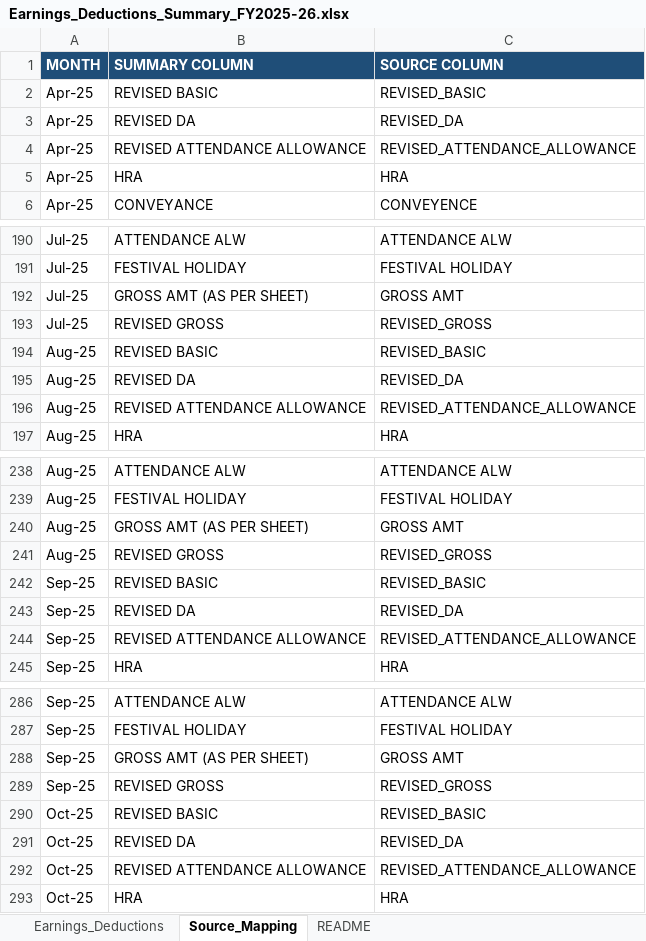
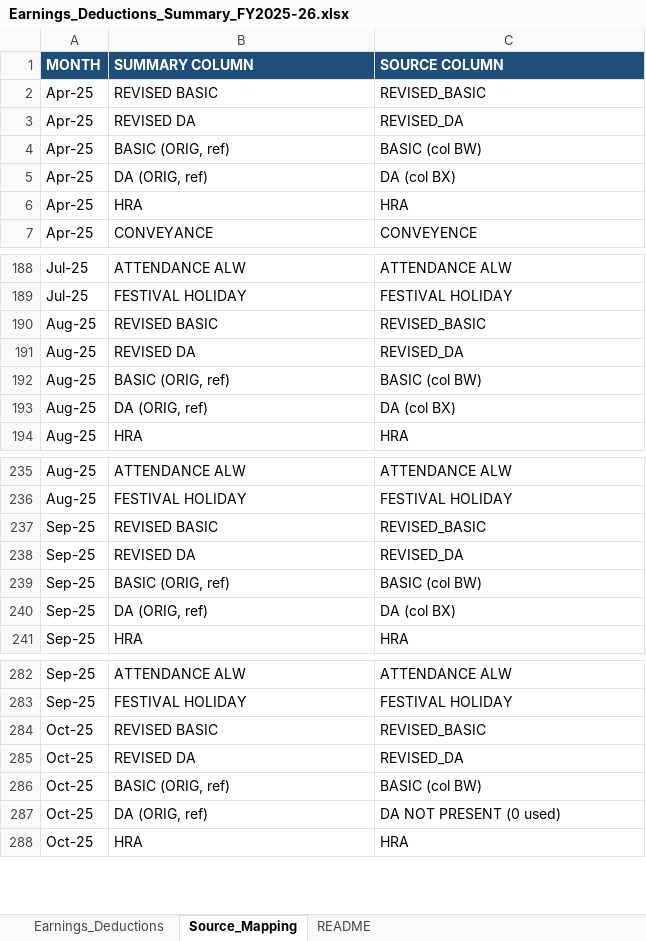
Before and after one commit to dineshshantisharma1969-web/anthropic-finance, an Excel workbook: docs/salary-monthly-summary-fy2025-26/Earnings_Deductions_Summary_FY2025-26.xlsx, sheet Source_Mapping, drawn as a sheet; only a part is shown, gaps mark what is left out; values as stored, in another font and other column widths than the file's, no borders; removed rows and columns are numbered as before the commit, all else as after; the diff covers the shown part only; the diff names each change by its address in the sheet, - before the commit and + after, or states it on an @@ line.

```diff
--- a/docs/salary-monthly-summary-fy2025-26/Earnings_Deductions_Summary_FY2025-26.xlsx (sheet Source_Mapping)
+++ b/docs/salary-monthly-summary-fy2025-26/Earnings_Deductions_Summary_FY2025-26.xlsx (sheet Source_Mapping)
-B4 (SUMMARY COLUMN): REVISED ATTENDANCE ALLOWANCE
+B4 (SUMMARY COLUMN): BASIC (ORIG, ref)
-C4 (SOURCE COLUMN): REVISED_ATTENDANCE_ALLOWANCE
+C4 (SOURCE COLUMN): BASIC (col BW)
+row 5: Apr-25 | DA (ORIG, ref) | DA (col BX)
-row 192: Jul-25 | GROSS AMT (AS PER SHEET) | GROSS AMT
-row 193: Jul-25 | REVISED GROSS | REVISED_GROSS
-B192 (SUMMARY COLUMN): REVISED ATTENDANCE ALLOWANCE
+B192 (SUMMARY COLUMN): BASIC (ORIG, ref)
-C192 (SOURCE COLUMN): REVISED_ATTENDANCE_ALLOWANCE
+C192 (SOURCE COLUMN): BASIC (col BW)
+row 193: Aug-25 | DA (ORIG, ref) | DA (col BX)
-row 240: Aug-25 | GROSS AMT (AS PER SHEET) | GROSS AMT
-row 241: Aug-25 | REVISED GROSS | REVISED_GROSS
-B239 (SUMMARY COLUMN): REVISED ATTENDANCE ALLOWANCE
+B239 (SUMMARY COLUMN): BASIC (ORIG, ref)
-C239 (SOURCE COLUMN): REVISED_ATTENDANCE_ALLOWANCE
+C239 (SOURCE COLUMN): BASIC (col BW)
+row 240: Sep-25 | DA (ORIG, ref) | DA (col BX)
-row 288: Sep-25 | GROSS AMT (AS PER SHEET) | GROSS AMT
-row 289: Sep-25 | REVISED GROSS | REVISED_GROSS
+row 286: Oct-25 | BASIC (ORIG, ref) | BASIC (col BW)
-B287 (SUMMARY COLUMN): REVISED ATTENDANCE ALLOWANCE
+B287 (SUMMARY COLUMN): DA (ORIG, ref)
-C287 (SOURCE COLUMN): REVISED_ATTENDANCE_ALLOWANCE
+C287 (SOURCE COLUMN): DA NOT PRESENT (0 used)
```
Also changed, not shown: 8 added rows, 18 removed rows and 28 edited cells elsewhere in this sheet, sheet Earnings_Deductions, sheet README, 2 other files.
